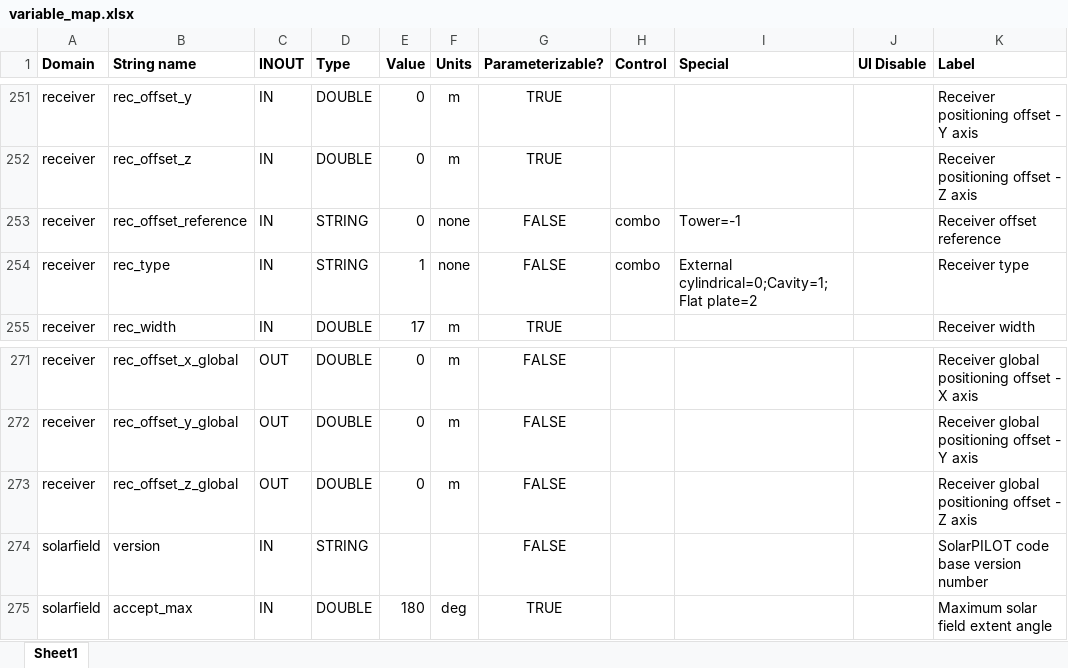
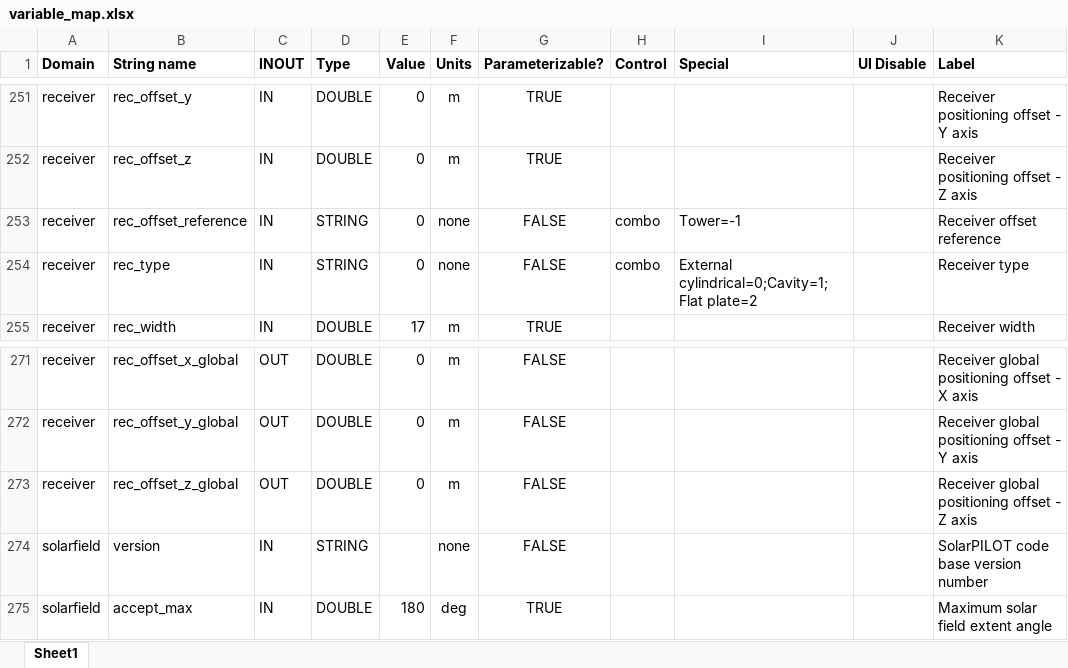
Before and after one commit to NREL/SolarPILOT, an Excel workbook: tools/variable_map.xlsx, sheet Sheet1, drawn as a sheet; only a part is shown, gaps mark what is left out; values as stored, in another font and other column widths than the file's, no borders; table styles not drawn; the diff names each change by its address in the sheet, - before the commit and + after, or states it on an @@ line.

Commit message:
resetting default values

```diff
--- a/tools/variable_map.xlsx (sheet Sheet1)
+++ b/tools/variable_map.xlsx (sheet Sheet1)
-E254 (Value): 1
+E254 (Value): 0
-F274 (Units): (empty)
+F274 (Units): none
```
Also changed, not shown: 1 other file.
